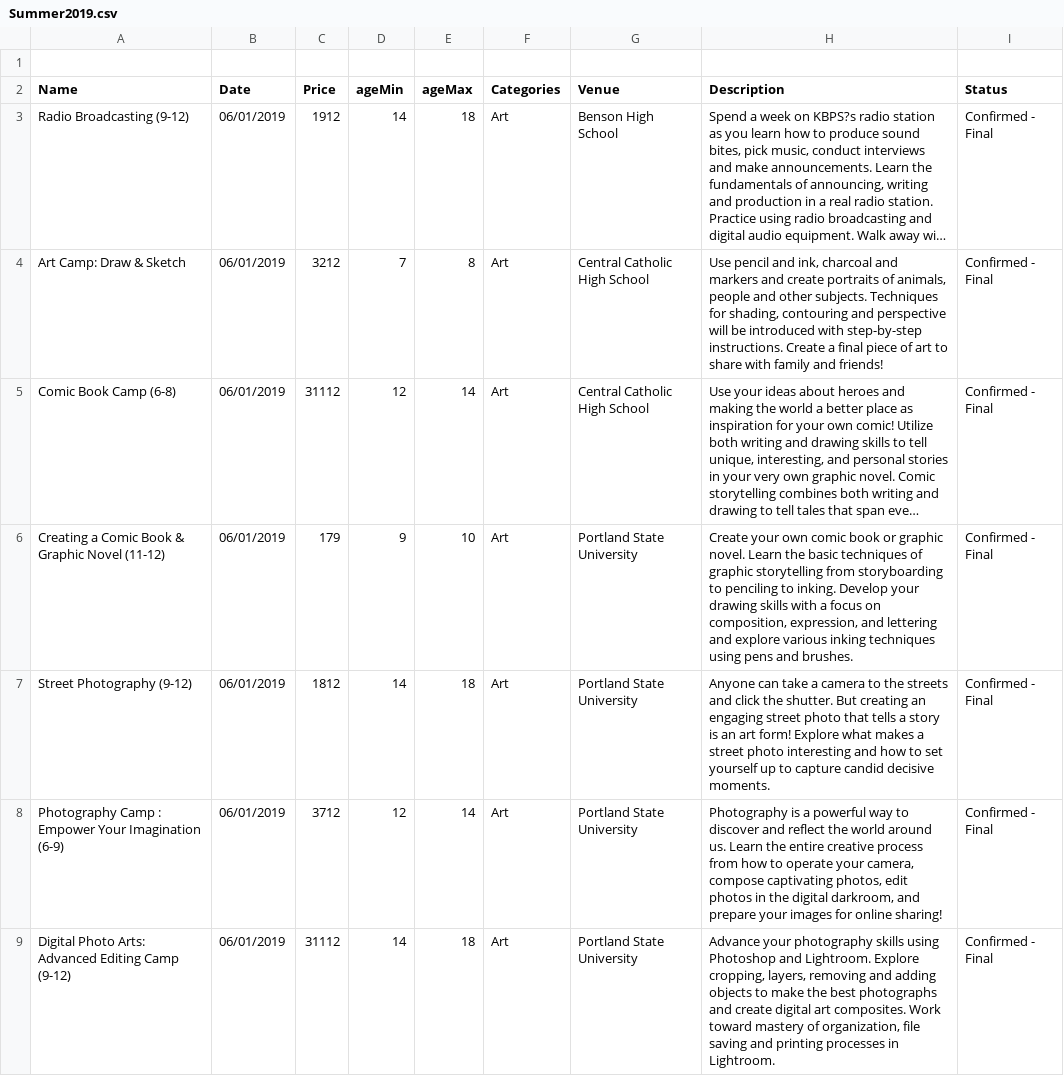
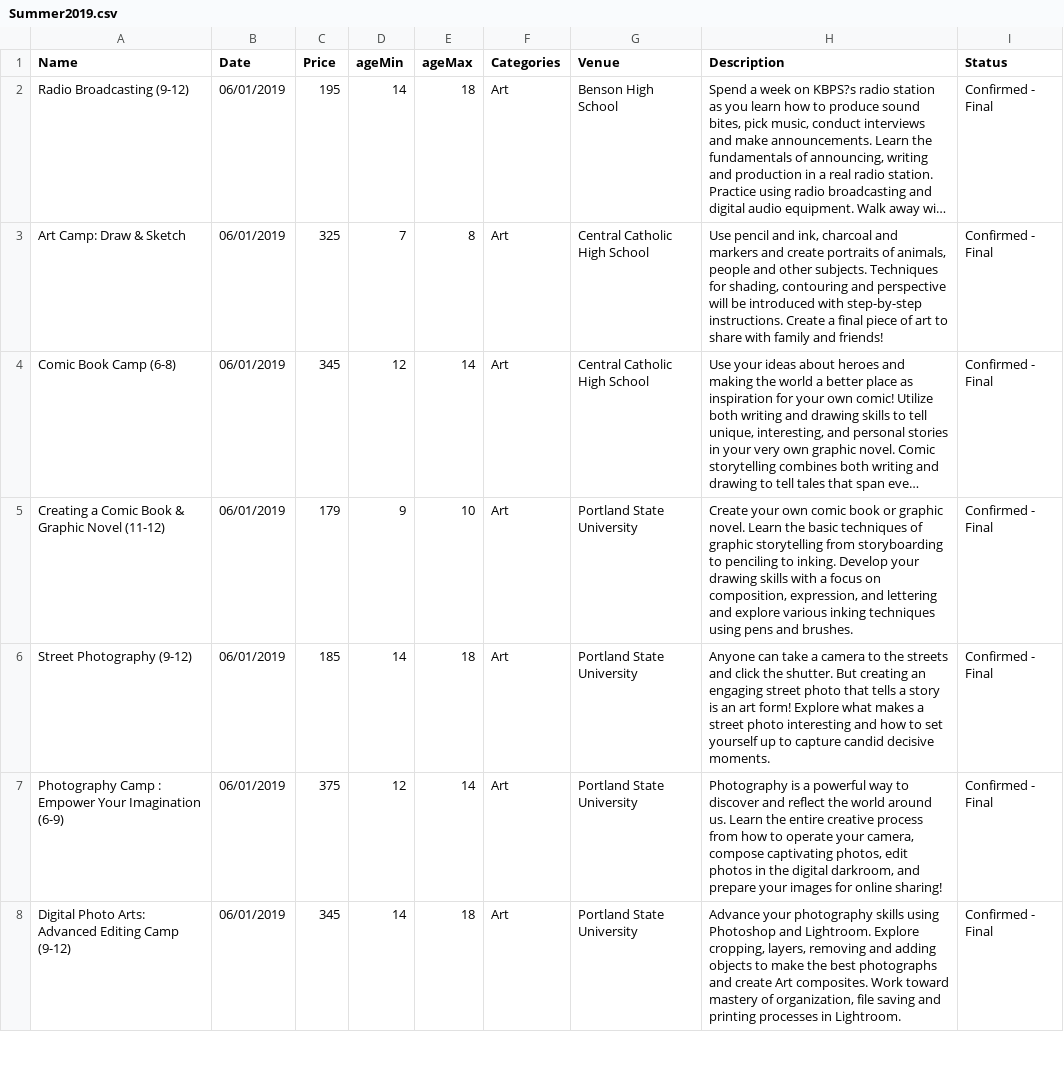
Before and after one commit to via-tech/kids-too-pdx-server, a CSV file: lib/services/data/csv/Summer2019.csv, drawn as a sheet; only a part is shown; long unchanged cells end in …; removed rows and columns are numbered as before the commit, all else as after; the diff covers the shown part only; the diff names each change by its address in the sheet, - before the commit and + after, or states it on an @@ line.

```diff
--- a/lib/services/data/csv/Summer2019.csv
+++ b/lib/services/data/csv/Summer2019.csv
-row 1: (empty)
-C2 (Price): 1912
+C2 (Price): 195
-C3 (Price): 3212
+C3 (Price): 325
-C4 (Price): 31112
+C4 (Price): 345
-C6 (Price): 1812
+C6 (Price): 185
-C7 (Price): 3712
+C7 (Price): 375
-C8 (Price): 31112
+C8 (Price): 345
-H8 (Description): …and create digital art composites. Work…
+H8 (Description): …and create Art composites. Work…
```
Also changed, not shown: 118 edited cells elsewhere in this file, 4 other files.
